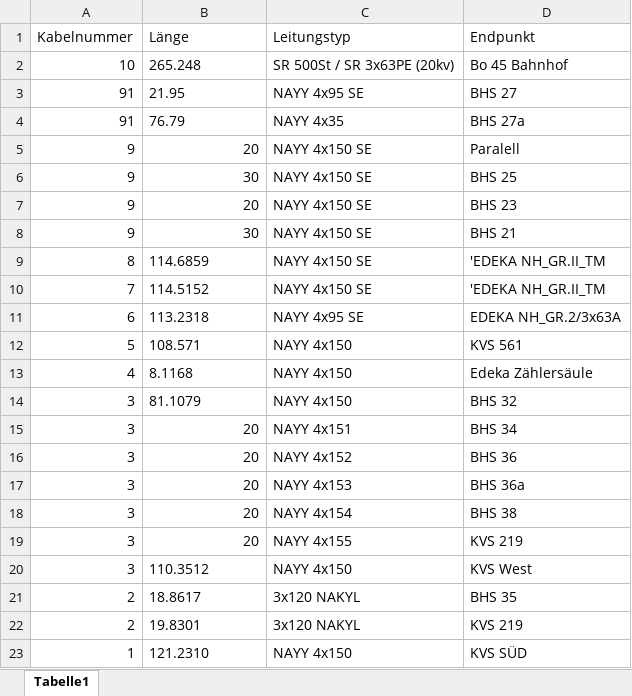
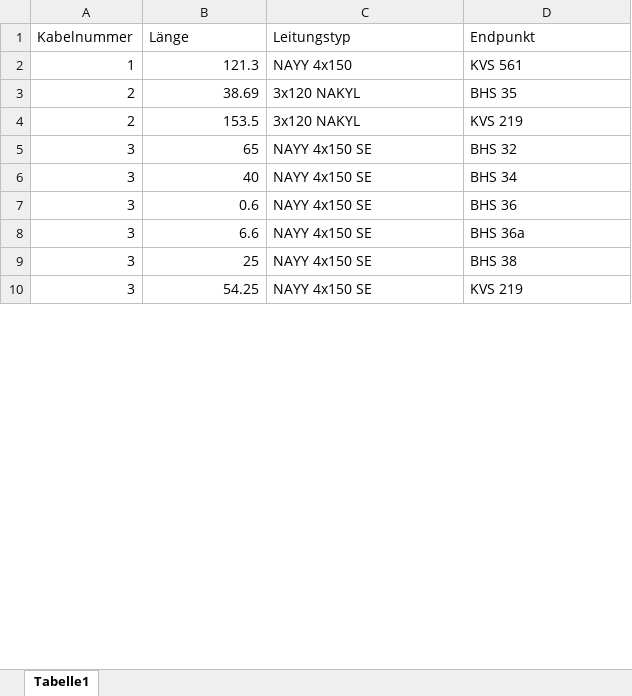
Before and after one commit to 324534234/Stromnetze, an Excel workbook: Stromnetze_Auslegungsdaten - Kopie.xlsx, sheet Tabelle1, drawn as a sheet; only a part is shown; values as stored, in another font and other column widths than the file's, no borders; charts and pictures not drawn; removed rows and columns are numbered as before the commit, all else as after; the diff covers the shown part only; the diff names each change by its address in the sheet, - before the commit and + after, or states it on an @@ line.

```diff
--- a/Stromnetze_Auslegungsdaten - Kopie.xlsx (sheet Tabelle1)
+++ b/Stromnetze_Auslegungsdaten - Kopie.xlsx (sheet Tabelle1)
-row 2: 10 | 265.248 | SR 500St / SR 3x63PE (20kv) | Bo 45 Bahnhof
-row 3: 91 | 21.95 | NAYY 4x95 SE | BHS 27
-row 4: 91 | 76.79 | NAYY 4x35 | BHS 27a
-row 5: 9 | 20 | NAYY 4x150 SE | Paralell
-row 6: 9 | 30 | NAYY 4x150 SE | BHS 25
-row 7: 9 | 20 | NAYY 4x150 SE | BHS 23
-row 8: 9 | 30 | NAYY 4x150 SE | BHS 21
-row 9: 8 | 114.6859 | NAYY 4x150 SE | 'EDEKA NH_GR.II_TM
-row 10: 7 | 114.5152 | NAYY 4x150 SE | 'EDEKA NH_GR.II_TM
-row 11: 6 | 113.2318 | NAYY 4x95 SE | EDEKA NH_GR.2/3x63A
-A2 (Kabelnummer): 5
+A2 (Kabelnummer): 1
-B2 (Länge): 108.571
+B2 (Länge): 121.3
-B2 alignment: left
+B2 alignment: right
-row 13: 4 | 8.1168 | NAYY 4x150 | Edeka Zählersäule
+row 3: 2 | 38.69 | 3x120 NAKYL | BHS 35
+row 4: 2 | 153.5 | 3x120 NAKYL | KVS 219
-B5 (Länge): 81.1079
+B5 (Länge): 65
-C5 (Leitungstyp): NAYY 4x150
+C5 (Leitungstyp): NAYY 4x150 SE
-B6 (Länge): 20
+B6 (Länge): 40
-C6 (Leitungstyp): NAYY 4x151
+C6 (Leitungstyp): NAYY 4x150 SE
-B7 (Länge): 20
+B7 (Länge): 0.6
-C7 (Leitungstyp): NAYY 4x152
+C7 (Leitungstyp): NAYY 4x150 SE
-B8 (Länge): 20
+B8 (Länge): 6.6
-C8 (Leitungstyp): NAYY 4x153
+C8 (Leitungstyp): NAYY 4x150 SE
-B9 (Länge): 20
+B9 (Länge): 25
-C9 (Leitungstyp): NAYY 4x154
+C9 (Leitungstyp): NAYY 4x150 SE
-B10 (Länge): 20
+B10 (Länge): 54.25
-C10 (Leitungstyp): NAYY 4x155
+C10 (Leitungstyp): NAYY 4x150 SE
-row 20: 3 | 110.3512 | NAYY 4x150 | KVS West
-row 21: 2 | 18.8617 | 3x120 NAKYL | BHS 35
-row 22: 2 | 19.8301 | 3x120 NAKYL | KVS 219
-row 23: 1 | 121.2310 | NAYY 4x150 | KVS SÜD
```
Also changed, not shown: 15 added rows elsewhere in this sheet, charts or pictures, results_alle_pv_ohne_last/res_trafo/loading_percent.xlsx, results_alle_pv_ohne_last/res_trafo/p_hv_mw.xlsx, 48 other files.
